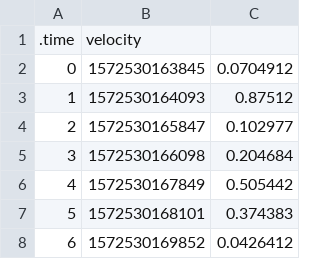
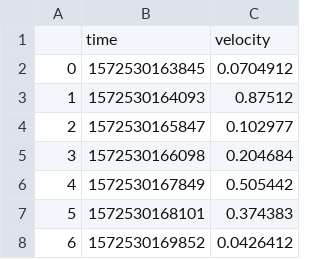
Before and after one commit to PaklongC/Fitnesswheelchair, a CSV file: Workout Thursday 31 October 2019.csv, drawn as a sheet; only a part is shown.

```diff
--- a/Workout Thursday 31 October 2019.csv
+++ b/Workout Thursday 31 October 2019.csv
@@ -1,2 +1,2 @@
-.time,velocity
+,time,velocity
 0,1572530163845,0.0704912
```
Also changed, not shown: 8 other files.
